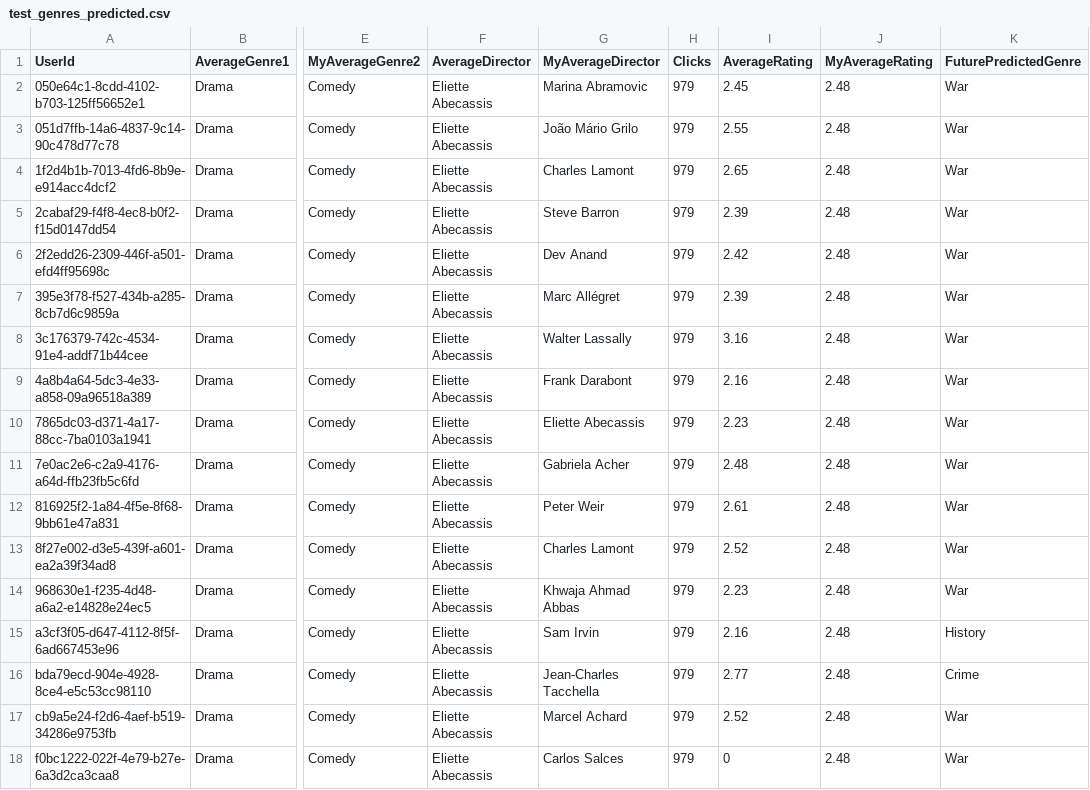
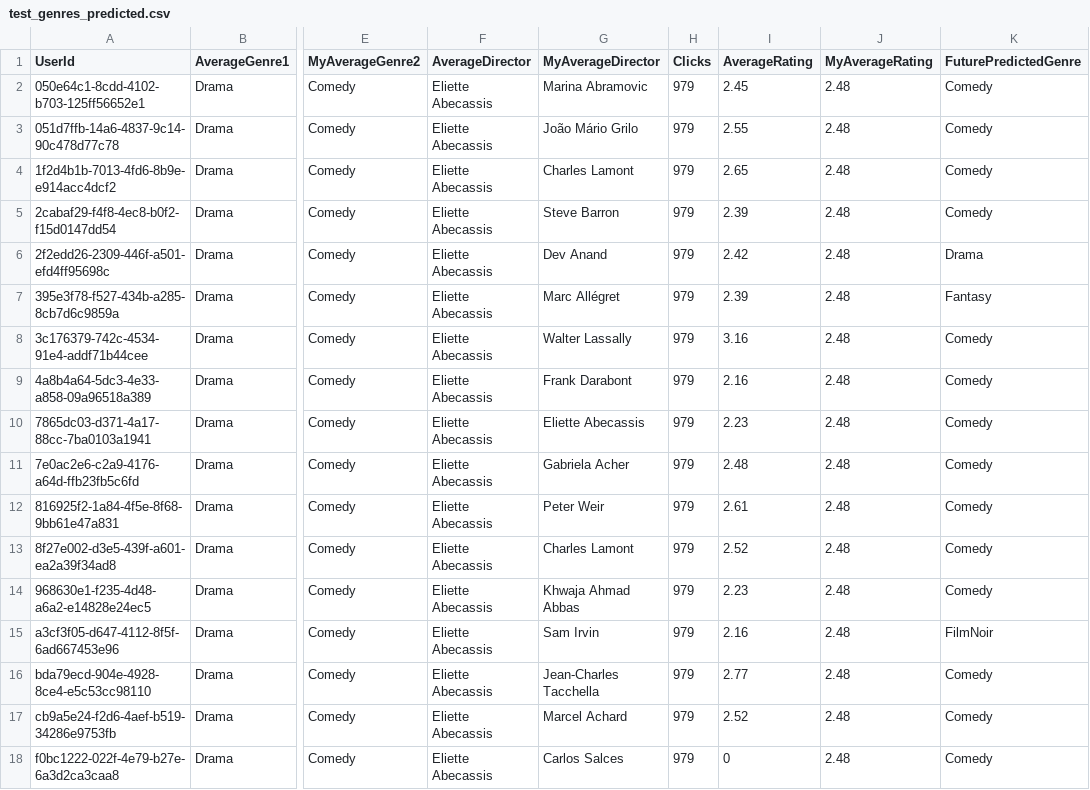
Before and after one commit to stancumihai/Licenta_2022-2023_Backend, a CSV file: Services/Files/Predicting/test_genres_predicted.csv, drawn as a sheet; only a part is shown, gaps mark what is left out; the diff names each change by its address in the sheet, - before the commit and + after, or states it on an @@ line.

```diff
--- a/Services/Files/Predicting/test_genres_predicted.csv
+++ b/Services/Files/Predicting/test_genres_predicted.csv
-K2:K5 (FuturePredictedGenre): War
+K2:K5 (FuturePredictedGenre): Comedy
-K6 (FuturePredictedGenre): War
+K6 (FuturePredictedGenre): Drama
-K7 (FuturePredictedGenre): War
+K7 (FuturePredictedGenre): Fantasy
-K8:K14 (FuturePredictedGenre): War
+K8:K14 (FuturePredictedGenre): Comedy
-K15 (FuturePredictedGenre): History
+K15 (FuturePredictedGenre): FilmNoir
-K16 (FuturePredictedGenre): Crime
+K16 (FuturePredictedGenre): Comedy
-K17:K18 (FuturePredictedGenre): War
+K17:K18 (FuturePredictedGenre): Comedy
```
Also changed, not shown: Services/Files/Predicting/test_movies_count_predicted.csv, Services/Files/Predicting/test_movies_runtimes_predicted.csv, 34 other files.
